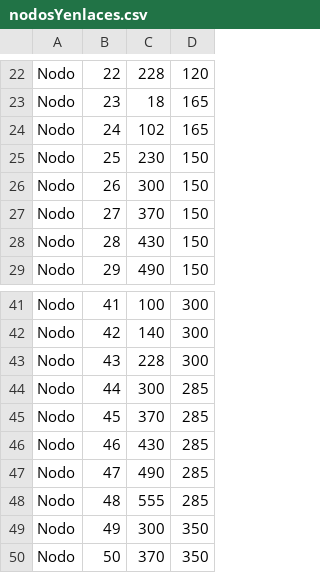
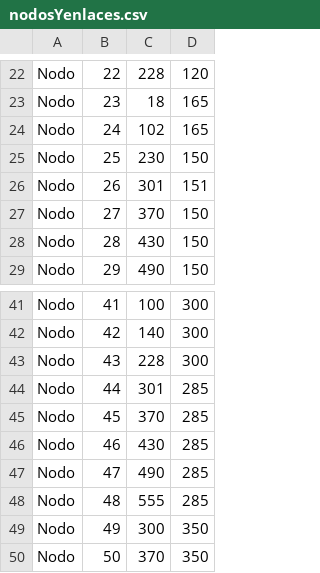
Before and after one commit to PabloBonet/TP1_IA_DRONE, a CSV file: TP1-IA/archivosCSV/nodosYenlaces.csv, drawn as a sheet; only a part is shown, gaps mark what is left out.

```diff
--- a/TP1-IA/archivosCSV/nodosYenlaces.csv
+++ b/TP1-IA/archivosCSV/nodosYenlaces.csv
@@ -25,3 +25,3 @@ Nodo,24,102,165
 Nodo,25,230,150
-Nodo,26,300,150
+Nodo,26,301,151
 Nodo,27,370,150
@@ -43,3 +43,3 @@ Nodo,42,140,300
 Nodo,43,228,300
-Nodo,44,300,285
+Nodo,44,301,285
 Nodo,45,370,285
```
Also changed, not shown: 5 other files.
